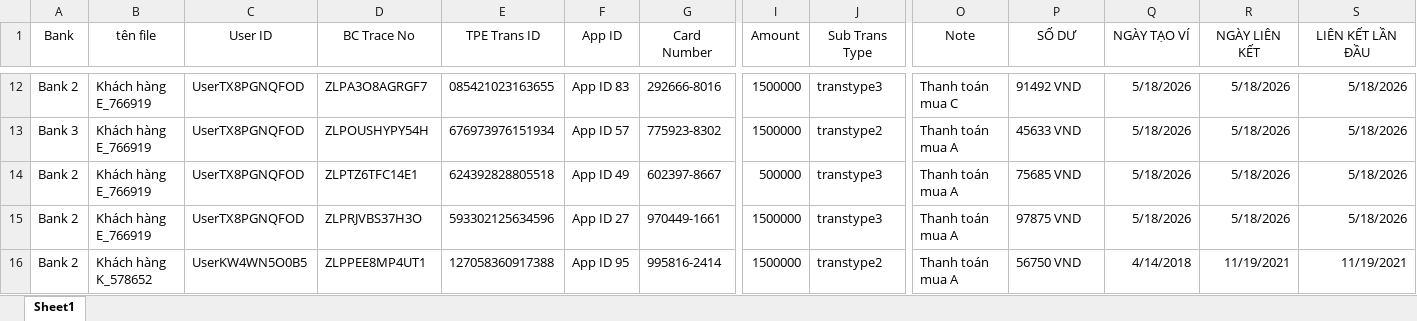
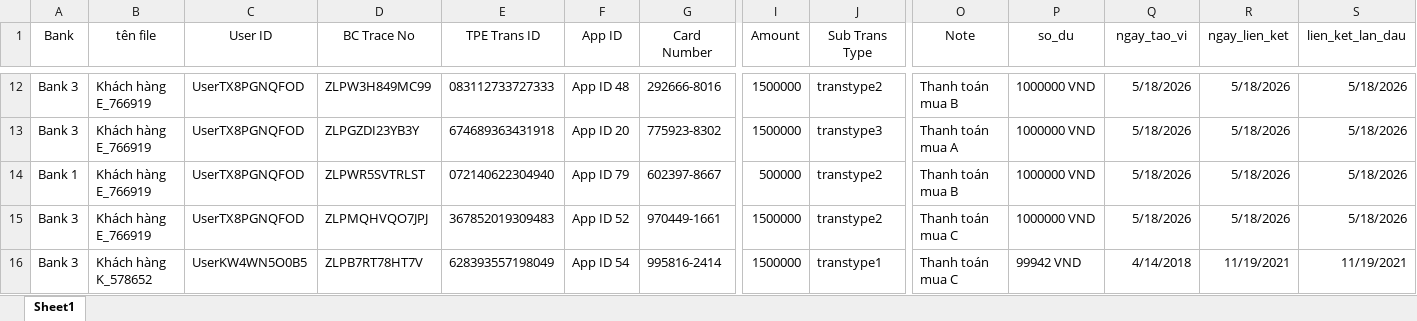
Before and after one commit to hoabtq/zop-hr-inbox, an Excel workbook: TEMPLATE RUN MEGER - Copy.xlsx, sheet Sheet1, drawn as a sheet; only a part is shown, gaps mark what is left out; values as stored, in another font and other column widths than the file's, no borders; conditional formats not drawn; the diff covers the shown part only; the diff names each change by its address in the sheet, - before the commit and + after, or states it on an @@ line.

```diff
--- a/TEMPLATE RUN MEGER - Copy.xlsx (sheet Sheet1)
+++ b/TEMPLATE RUN MEGER - Copy.xlsx (sheet Sheet1)
-P1: SỐ DƯ
+P1: so_du
-Q1: NGÀY TẠO VÍ
+Q1: ngay_tao_vi
-R1: NGÀY LIÊN KẾT
+R1: ngay_lien_ket
-S1: LIÊN KẾT LẦN ĐẦU
+S1: lien_ket_lan_dau
-A12 (Bank): Bank 2
+A12 (Bank): Bank 3
-D12 (BC Trace No): ZLPA3O8AGRGF7
+D12 (BC Trace No): ZLPW3H849MC99
-E12 (TPE Trans ID): 085421023163655
+E12 (TPE Trans ID): 083112733727333
-F12 (App ID): App ID 83
+F12 (App ID): App ID 48
-J12 (Sub Trans Type): transtype3
+J12 (Sub Trans Type): transtype2
-O12 (Note): Thanh toán mua C
+O12 (Note): Thanh toán mua B
-P12 (so_du): 91492 VND
+P12 (so_du): 1000000 VND
-D13 (BC Trace No): ZLPOUSHYPY54H
+D13 (BC Trace No): ZLPGZDI23YB3Y
-E13 (TPE Trans ID): 676973976151934
+E13 (TPE Trans ID): 674689363431918
-F13 (App ID): App ID 57
+F13 (App ID): App ID 20
-J13 (Sub Trans Type): transtype2
+J13 (Sub Trans Type): transtype3
-P13 (so_du): 45633 VND
+P13 (so_du): 1000000 VND
-A14 (Bank): Bank 2
+A14 (Bank): Bank 1
-D14 (BC Trace No): ZLPTZ6TFC14E1
+D14 (BC Trace No): ZLPWR5SVTRLST
-E14 (TPE Trans ID): 624392828805518
+E14 (TPE Trans ID): 072140622304940
-F14 (App ID): App ID 49
+F14 (App ID): App ID 79
-J14:J15 (Sub Trans Type): transtype3
+J14:J15 (Sub Trans Type): transtype2
-O14 (Note): Thanh toán mua A
+O14 (Note): Thanh toán mua B
-P14 (so_du): 75685 VND
+P14 (so_du): 1000000 VND
-A15:A16 (Bank): Bank 2
+A15:A16 (Bank): Bank 3
-D15 (BC Trace No): ZLPRJVBS37H3O
+D15 (BC Trace No): ZLPMQHVQO7JPJ
-E15 (TPE Trans ID): 593302125634596
+E15 (TPE Trans ID): 367852019309483
-F15 (App ID): App ID 27
+F15 (App ID): App ID 52
-O15:O16 (Note): Thanh toán mua A
+O15:O16 (Note): Thanh toán mua C
-P15 (so_du): 97875 VND
+P15 (so_du): 1000000 VND
-D16 (BC Trace No): ZLPPEE8MP4UT1
+D16 (BC Trace No): ZLPB7RT78HT7V
-E16 (TPE Trans ID): 127058360917388
+E16 (TPE Trans ID): 628393557198049
-F16 (App ID): App ID 95
+F16 (App ID): App ID 54
-J16 (Sub Trans Type): transtype2
+J16 (Sub Trans Type): transtype1
-P16 (so_du): 56750 VND
+P16 (so_du): 99942 VND
```
Also changed, not shown: 297 edited cells elsewhere in this sheet, formulas that keep their value, uploads/input.xlsx, 52 other files.
